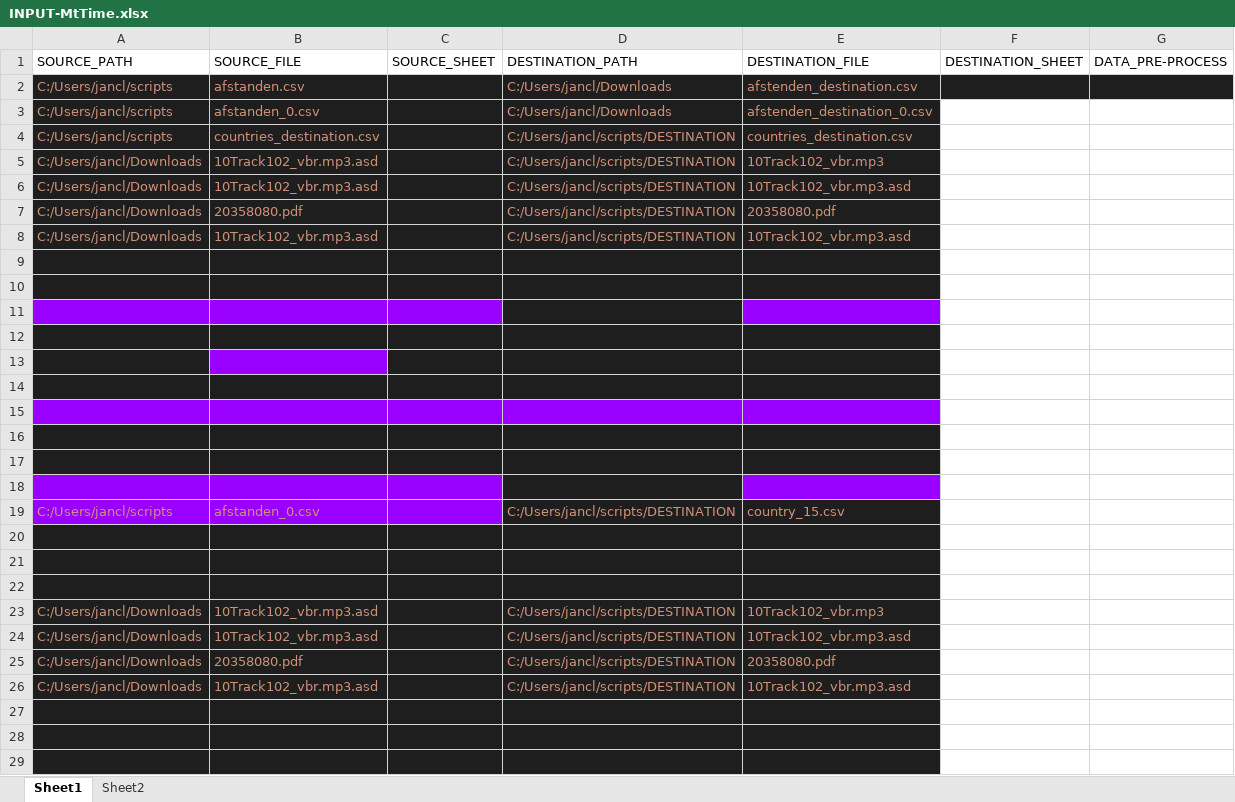
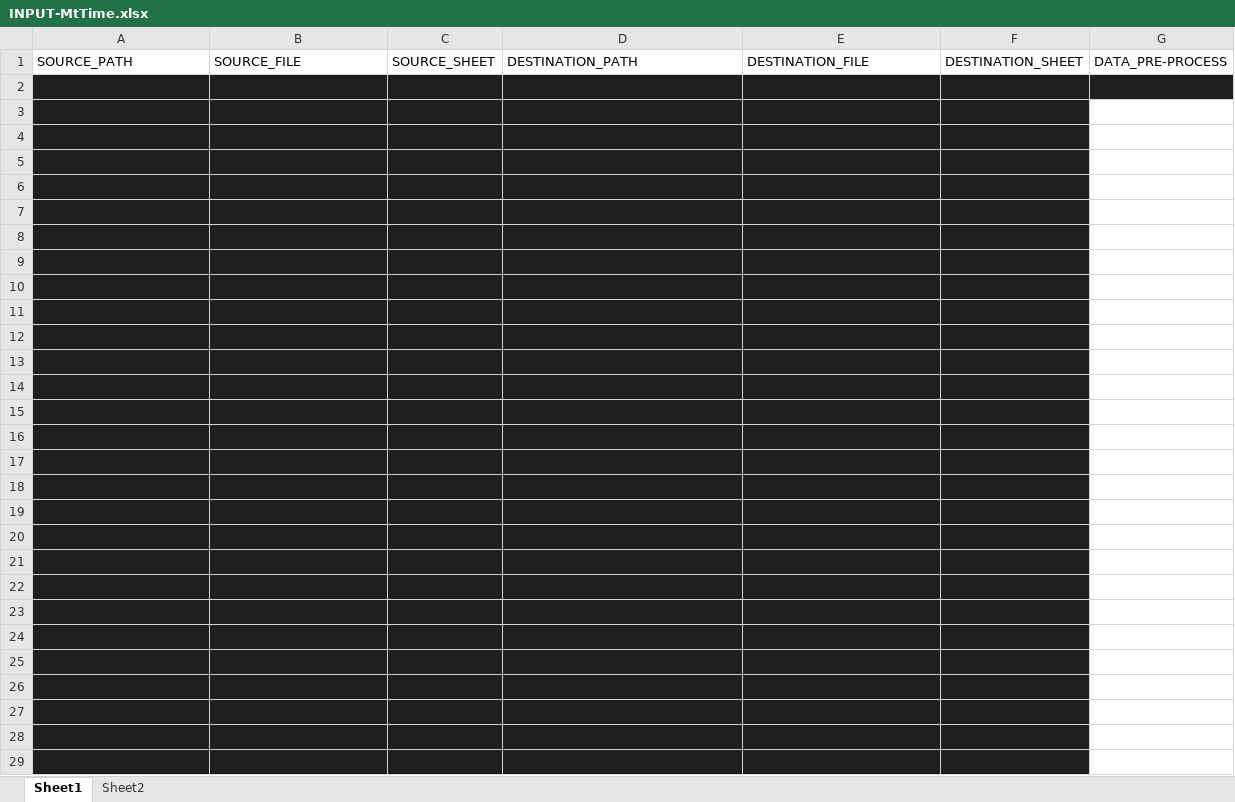
Before and after one commit to elsultansilvio/ETL, an Excel workbook: INPUT-MtTime.xlsx, sheet Sheet1, drawn as a sheet; only a part is shown; values as stored, in another font and other column widths than the file's, no borders; charts and pictures not drawn; removed rows and columns are numbered as before the commit, all else as after; the diff covers the shown part only; the diff names each change by its address in the sheet, - before the commit and + after, or states it on an @@ line.

```diff
--- a/INPUT-MtTime.xlsx (sheet Sheet1)
+++ b/INPUT-MtTime.xlsx (sheet Sheet1)
-row 2: C:/Users/jancl/scripts | afstanden.csv |  | C:/Users/jancl/Downloads | afstenden_destination.csv
-row 3: C:/Users/jancl/scripts | afstanden_0.csv |  | C:/Users/jancl/Downloads | afstenden_destination_0.csv
-row 4: C:/Users/jancl/scripts | countries_destination.csv |  | C:/Users/jancl/scripts/DESTINATION | countries_destination.csv
-row 5: C:/Users/jancl/Downloads | 10Track102_vbr.mp3.asd |  | C:/Users/jancl/scripts/DESTINATION | 10Track102_vbr.mp3
-row 6: C:/Users/jancl/Downloads | 10Track102_vbr.mp3.asd |  | C:/Users/jancl/scripts/DESTINATION | 10Track102_vbr.mp3.asd
-row 7: C:/Users/jancl/Downloads | 20358080.pdf |  | C:/Users/jancl/scripts/DESTINATION | 20358080.pdf
-row 8: C:/Users/jancl/Downloads | 10Track102_vbr.mp3.asd |  | C:/Users/jancl/scripts/DESTINATION | 10Track102_vbr.mp3.asd
-F2:G2 fill: none
+F2:G2 fill: #1E1E1E
-F3:F11 fill: none
+F3:F11 fill: #1E1E1E
-A4:C4 fill: #9900FF
+A4:C4 fill: #1E1E1E
-E4 fill: #9900FF
+E4 fill: #1E1E1E
-B6 fill: #9900FF
+B6 fill: #1E1E1E
-A8:E8 fill: #9900FF
+A8:E8 fill: #1E1E1E
-A11:C11 fill: #9900FF
+A11:C11 fill: #1E1E1E
-E11 fill: #9900FF
+E11 fill: #1E1E1E
-row 19: C:/Users/jancl/scripts | afstanden_0.csv |  | C:/Users/jancl/scripts/DESTINATION | country_15.csv
-F12:F18 fill: none
+F12:F18 fill: #1E1E1E
-row 15: C:/Users/jancl/Downloads | 10Track102_vbr.mp3.asd |  | C:/Users/jancl/scripts/DESTINATION | 10Track102_vbr.mp3
+row 15: (empty)
-row 16: C:/Users/jancl/Downloads | 10Track102_vbr.mp3.asd |  | C:/Users/jancl/scripts/DESTINATION | 10Track102_vbr.mp3.asd
+row 16: (empty)
-row 17: C:/Users/jancl/Downloads | 20358080.pdf |  | C:/Users/jancl/scripts/DESTINATION | 20358080.pdf
+row 17: (empty)
-row 18: C:/Users/jancl/Downloads | 10Track102_vbr.mp3.asd |  | C:/Users/jancl/scripts/DESTINATION | 10Track102_vbr.mp3.asd
+row 18: (empty)
+row 19: (empty)
+row 20: (empty)
+row 21: (empty)
+row 22: (empty)
+row 23: (empty)
+row 24: (empty)
+row 25: (empty)
+row 26: (empty)
-F27:F29 fill: none
+F27:F29 fill: #1E1E1E
```
Also changed, not shown: cell formats elsewhere in this sheet, 1 other file.
